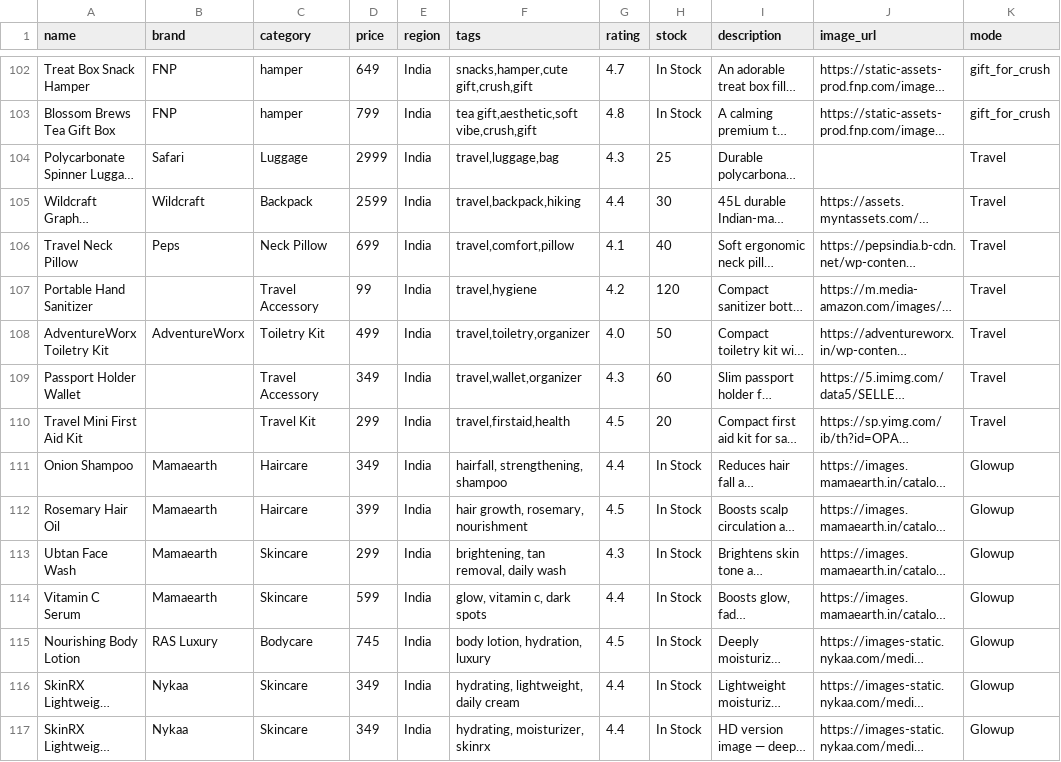
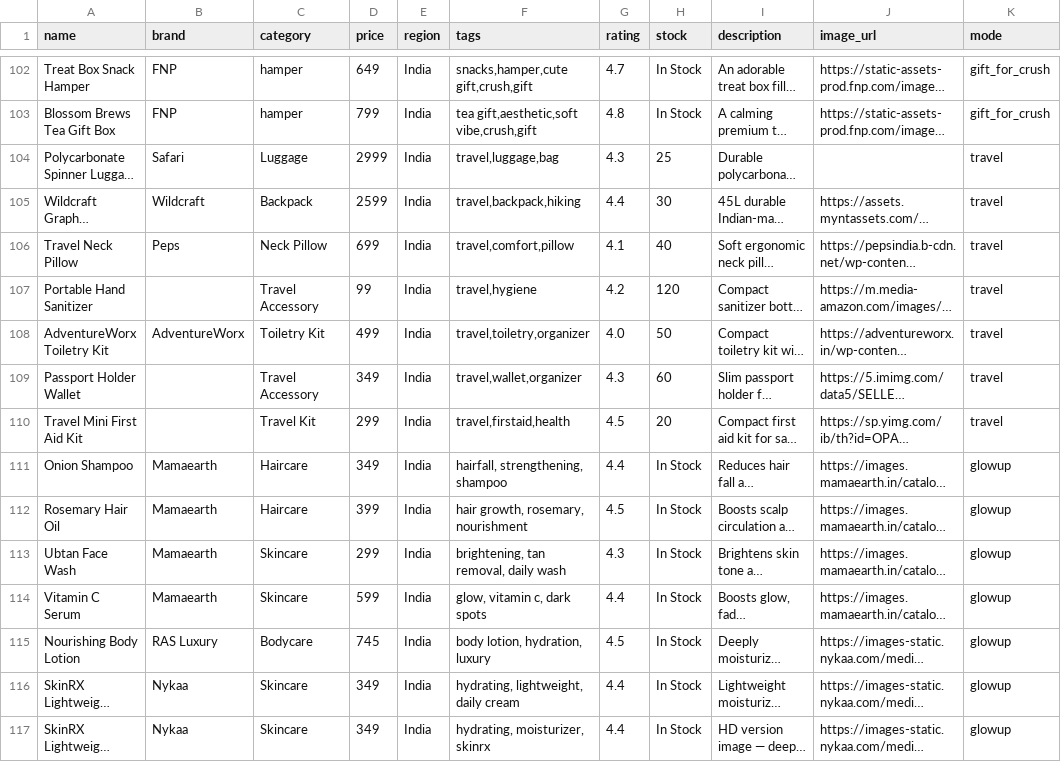
Before and after one commit to Ashutosh0000000/Bharat-Prod., a CSV file: app/scripts/products.csv, drawn as a sheet; only a part is shown, gaps mark what is left out; long unchanged cells end in …; the diff covers the shown part only; the diff names each change by its address in the sheet, - before the commit and + after, or states it on an @@ line.

```diff
--- a/app/scripts/products.csv
+++ b/app/scripts/products.csv
-K104:K110 (mode): Travel
+K104:K110 (mode): travel
-K111:K117 (mode): Glowup
+K111:K117 (mode): glowup
```
Also changed, not shown: 63 edited cells elsewhere in this file.
